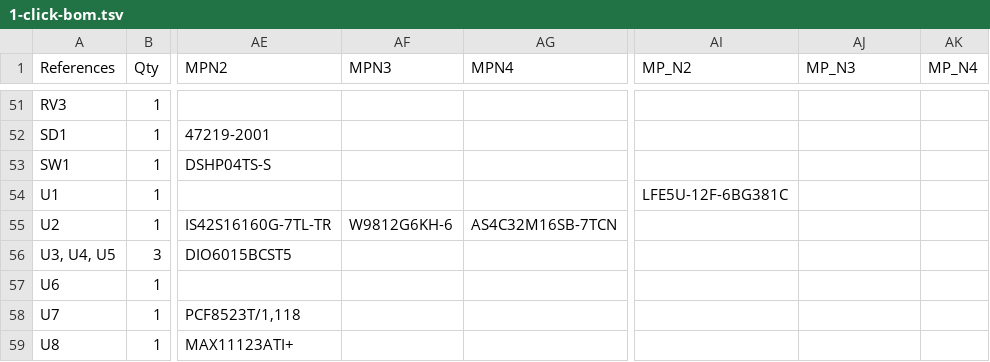
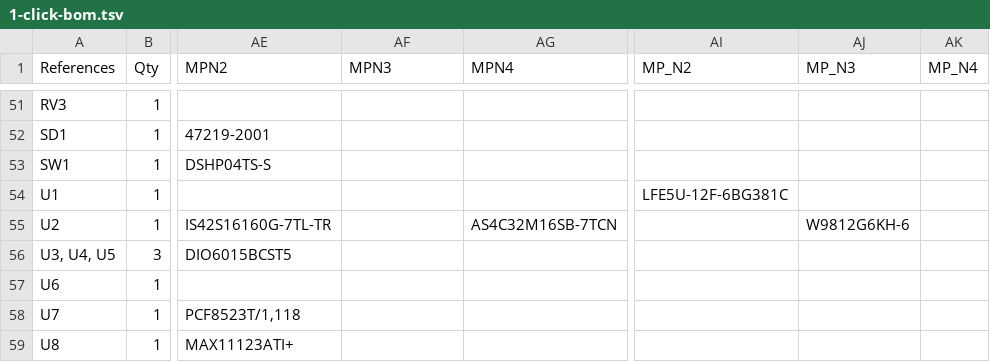
Before and after one commit to emard/ulx3s, a TSV file: 1-click-bom.tsv, drawn as a sheet; only a part is shown, gaps mark what is left out; the diff names each change by its address in the sheet, - before the commit and + after, or states it on an @@ line.

Commit message:
1-click BOM update

```diff
--- a/1-click-bom.tsv
+++ b/1-click-bom.tsv
-AF55 (MPN3): W9812G6KH-6
+AF55 (MPN3): (empty)
-AJ55 (MP_N3): (empty)
+AJ55 (MP_N3): W9812G6KH-6
```
